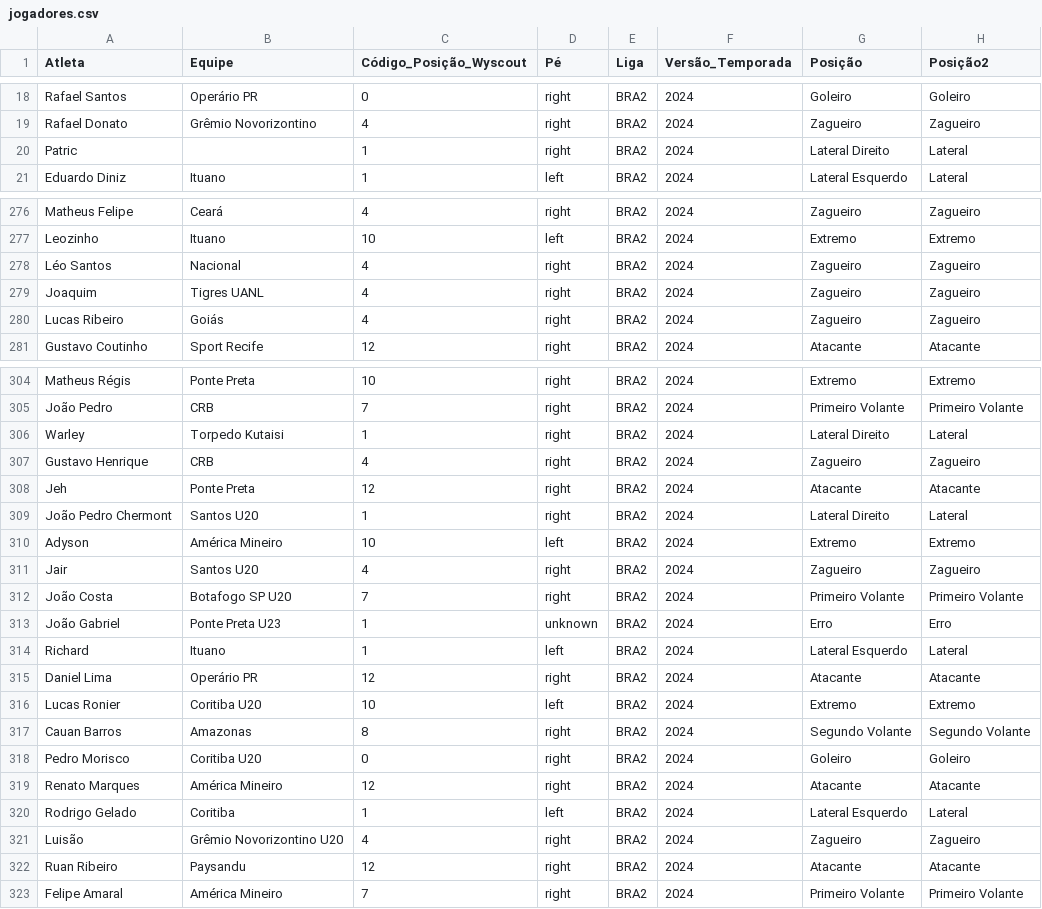
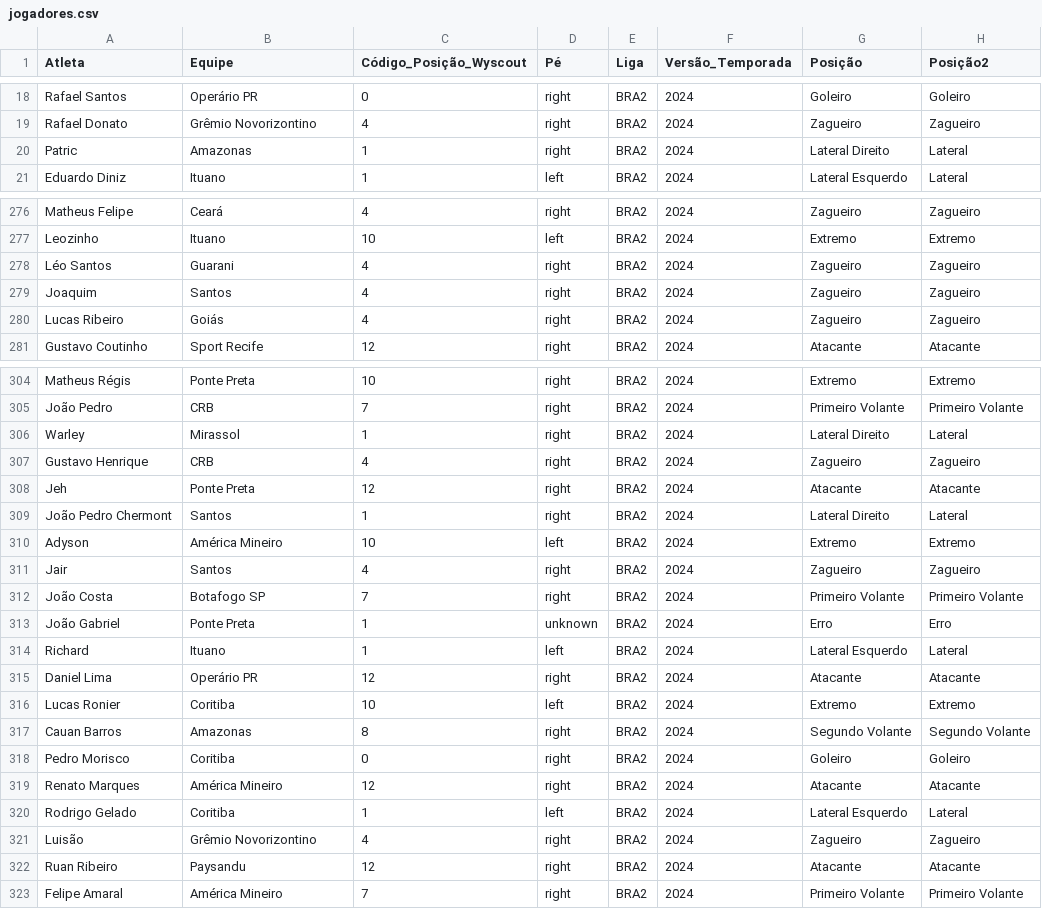
Before and after one commit to JAmerico1898/MelhoresSerieB2024, a CSV file: jogadores.csv, drawn as a sheet; only a part is shown, gaps mark what is left out; the diff covers the shown part only.

Commit message:
Add files via upload

```diff
--- a/jogadores.csv
+++ b/jogadores.csv
@@ -19,3 +19,3 @@ Rafael Santos,Operário PR,0,right,BRA2,2024,Goleiro,Goleiro
 Rafael Donato,Grêmio Novorizontino,4,right,BRA2,2024,Zagueiro,Zagueiro
-Patric,,1,right,BRA2,2024,Lateral Direito,Lateral
+Patric,Amazonas,1,right,BRA2,2024,Lateral Direito,Lateral
 Eduardo Diniz,Ituano,1,left,BRA2,2024,Lateral Esquerdo,Lateral
@@ -277,4 +277,4 @@ Matheus Felipe,Ceará,4,right,BRA2,2024,Zagueiro,Zagueiro
 Leozinho,Ituano,10,left,BRA2,2024,Extremo,Extremo
-Léo Santos,Nacional,4,right,BRA2,2024,Zagueiro,Zagueiro
-Joaquim,Tigres UANL,4,right,BRA2,2024,Zagueiro,Zagueiro
+Léo Santos,Guarani,4,right,BRA2,2024,Zagueiro,Zagueiro
+Joaquim,Santos,4,right,BRA2,2024,Zagueiro,Zagueiro
 Lucas Ribeiro,Goiás,4,right,BRA2,2024,Zagueiro,Zagueiro
@@ -305,18 +305,18 @@ Matheus Régis,Ponte Preta,10,right,BRA2,2024,Extremo,Extremo
 João Pedro,CRB,7,right,BRA2,2024,Primeiro Volante,Primeiro Volante
-Warley,Torpedo Kutaisi,1,right,BRA2,2024,Lateral Direito,Lateral
+Warley,Mirassol,1,right,BRA2,2024,Lateral Direito,Lateral
 Gustavo Henrique,CRB,4,right,BRA2,2024,Zagueiro,Zagueiro
 Jeh,Ponte Preta,12,right,BRA2,2024,Atacante,Atacante
-João Pedro Chermont,Santos U20,1,right,BRA2,2024,Lateral Direito,Lateral
+João Pedro Chermont,Santos,1,right,BRA2,2024,Lateral Direito,Lateral
 Adyson,América Mineiro,10,left,BRA2,2024,Extremo,Extremo
-Jair,Santos U20,4,right,BRA2,2024,Zagueiro,Zagueiro
-João Costa,Botafogo SP U20,7,right,BRA2,2024,Primeiro Volante,Primeiro Volante
-João Gabriel,Ponte Preta U23,1,unknown,BRA2,2024,Erro,Erro
+Jair,Santos,4,right,BRA2,2024,Zagueiro,Zagueiro
+João Costa,Botafogo SP,7,right,BRA2,2024,Primeiro Volante,Primeiro Volante
+João Gabriel,Ponte Preta,1,unknown,BRA2,2024,Erro,Erro
 Richard,Ituano,1,left,BRA2,2024,Lateral Esquerdo,Lateral
 Daniel Lima,Operário PR,12,right,BRA2,2024,Atacante,Atacante
-Lucas Ronier,Coritiba U20,10,left,BRA2,2024,Extremo,Extremo
+Lucas Ronier,Coritiba,10,left,BRA2,2024,Extremo,Extremo
 Cauan Barros,Amazonas,8,right,BRA2,2024,Segundo Volante,Segundo Volante
-Pedro Morisco,Coritiba U20,0,right,BRA2,2024,Goleiro,Goleiro
+Pedro Morisco,Coritiba,0,right,BRA2,2024,Goleiro,Goleiro
 Renato Marques,América Mineiro,12,right,BRA2,2024,Atacante,Atacante
 Rodrigo Gelado,Coritiba,1,left,BRA2,2024,Lateral Esquerdo,Lateral
-Luisão,Grêmio Novorizontino U20,4,right,BRA2,2024,Zagueiro,Zagueiro
+Luisão,Grêmio Novorizontino,4,right,BRA2,2024,Zagueiro,Zagueiro
 Ruan Ribeiro,Paysandu,12,right,BRA2,2024,Atacante,Atacante
```
Also changed, not shown: 11 edited cells elsewhere in this file.
